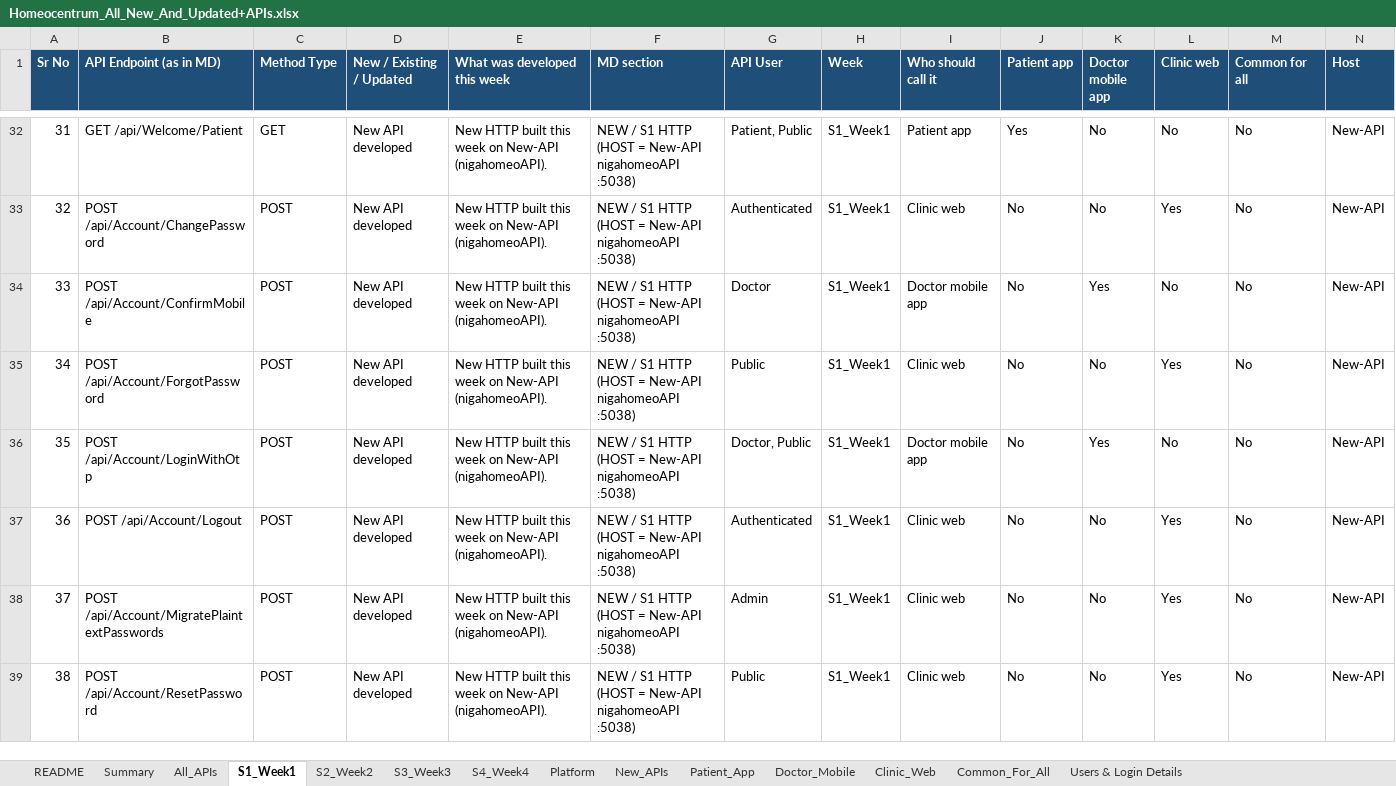
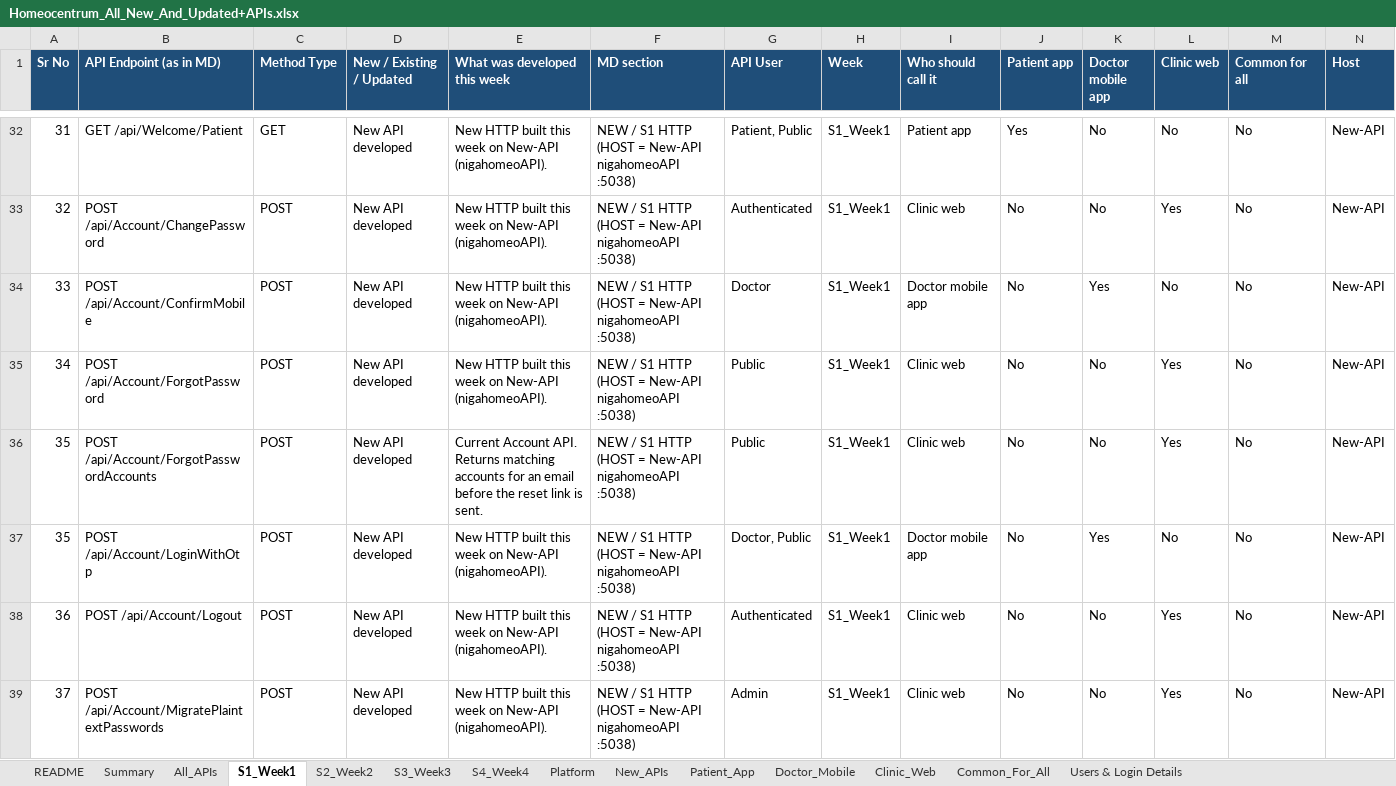
Before and after one commit to octazentechnologies-dot/NIGA_NewAPI, an Excel workbook: ScriptsAndFiles/Homeocentrum_All_New_And_Updated+APIs.xlsx, sheet S1_Week1, drawn as a sheet; only a part is shown, gaps mark what is left out; the shorter side is filled out with more unchanged rows; values as stored, in another font and other column widths than the file's, no borders; rows hold the shown columns only; the diff names each change by its address in the sheet, - before the commit and + after, or states it on an @@ line.

Commit message:
S4 Week 4: list every login on a forgot-password email and greet the reset mail with full name and role, and name the remedy that is missing a potency before eRx can be signed.

```diff
--- a/ScriptsAndFiles/Homeocentrum_All_New_And_Updated+APIs.xlsx (sheet S1_Week1)
+++ b/ScriptsAndFiles/Homeocentrum_All_New_And_Updated+APIs.xlsx (sheet S1_Week1)
+row 36: 35 | POST /api/Account/ForgotPasswordAccounts | POST | New API developed | Current Account API. Returns matching accounts for an email before the reset link is sent. | NEW / S1 HTTP (HOST = New-API nigahomeoAPI :5038) | Public | S1_Week1 | Clinic web | No | No | Yes | No | New-API
```
Also changed, not shown: sheet Clinic_Web, sheet New_APIs, sheet All_APIs, sheet Doctor_Mobile, sheet Platform, sheet S2_Week2, 2 more sheets, 4 other files.
